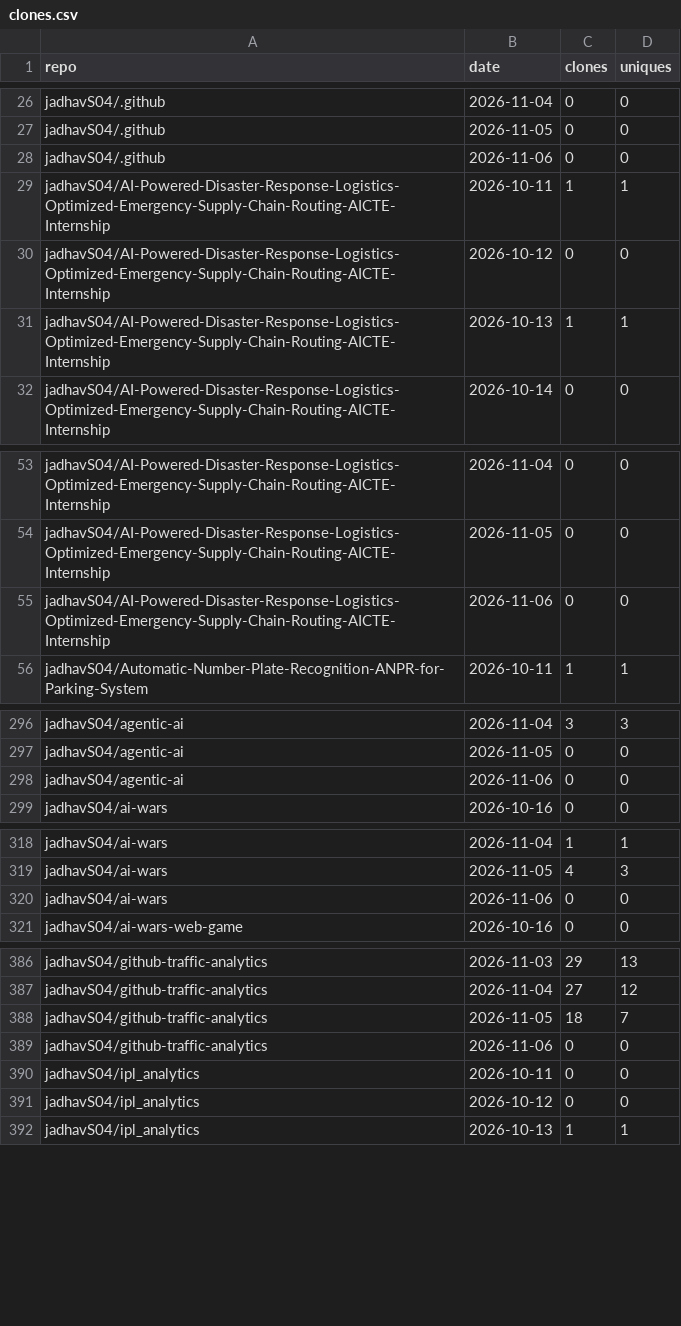
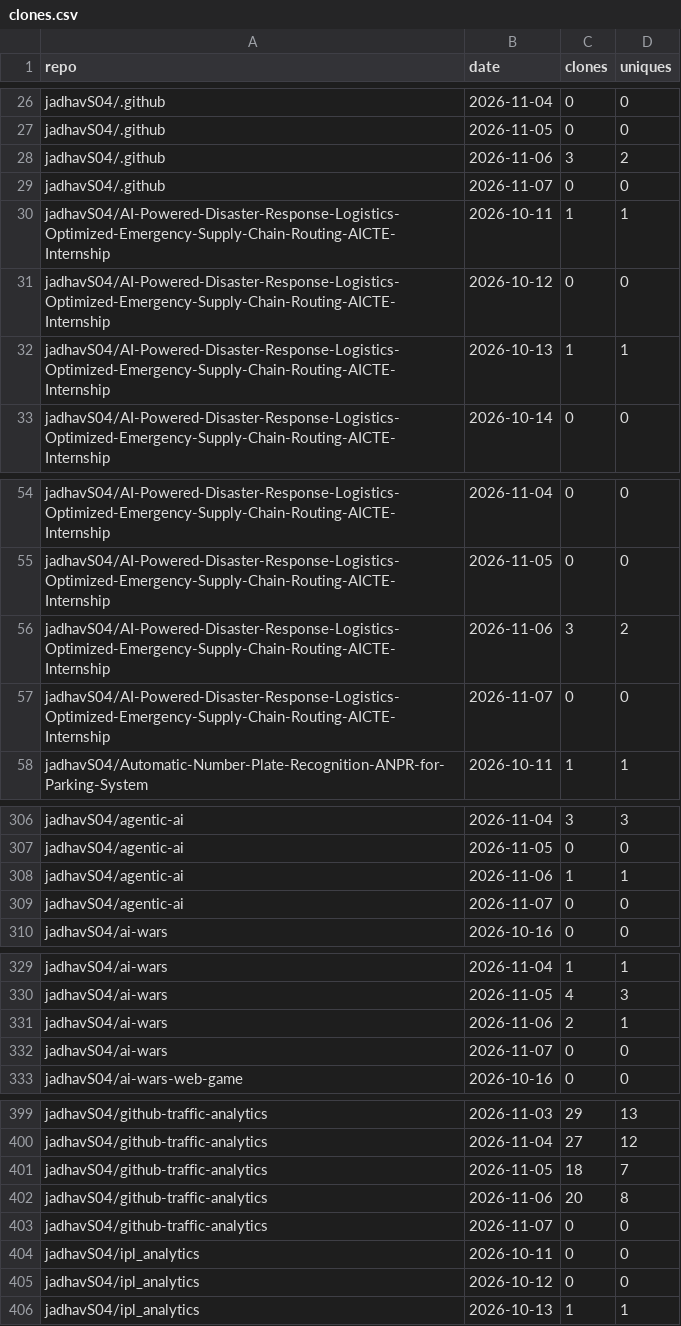
Before and after one commit to jadhavS04/github-traffic-analytics, a CSV file: data/clones.csv, drawn as a sheet; only a part is shown, gaps mark what is left out; the diff covers the shown part only.

```diff
--- a/data/clones.csv
+++ b/data/clones.csv
@@ -27,3 +27,4 @@ jadhavS04/.github,2026-11-04,0,0
 jadhavS04/.github,2026-11-05,0,0
-jadhavS04/.github,2026-11-06,0,0
+jadhavS04/.github,2026-11-06,3,2
+jadhavS04/.github,2026-11-07,0,0
 jadhavS04/AI-Powered-Disaster-Response-Logistics-Optimized-Emergency-Supply-Chain-Routing-AICTE-Internship,2026-10-11,1,1
@@ -54,3 +55,4 @@ jadhavS04/AI-Powered-Disaster-Response-Logistics-Optimized-Emergency-Supply-Chai
 jadhavS04/AI-Powered-Disaster-Response-Logistics-Optimized-Emergency-Supply-Chain-Routing-AICTE-Internship,2026-11-05,0,0
-jadhavS04/AI-Powered-Disaster-Response-Logistics-Optimized-Emergency-Supply-Chain-Routing-AICTE-Internship,2026-11-06,0,0
+jadhavS04/AI-Powered-Disaster-Response-Logistics-Optimized-Emergency-Supply-Chain-Routing-AICTE-Internship,2026-11-06,3,2
+jadhavS04/AI-Powered-Disaster-Response-Logistics-Optimized-Emergency-Supply-Chain-Routing-AICTE-Internship,2026-11-07,0,0
 jadhavS04/Automatic-Number-Plate-Recognition-ANPR-for-Parking-System,2026-10-11,1,1
@@ -297,3 +307,4 @@ jadhavS04/agentic-ai,2026-11-04,3,3
 jadhavS04/agentic-ai,2026-11-05,0,0
-jadhavS04/agentic-ai,2026-11-06,0,0
+jadhavS04/agentic-ai,2026-11-06,1,1
+jadhavS04/agentic-ai,2026-11-07,0,0
 jadhavS04/ai-wars,2026-10-16,0,0
@@ -319,3 +330,4 @@ jadhavS04/ai-wars,2026-11-04,1,1
 jadhavS04/ai-wars,2026-11-05,4,3
-jadhavS04/ai-wars,2026-11-06,0,0
+jadhavS04/ai-wars,2026-11-06,2,1
+jadhavS04/ai-wars,2026-11-07,0,0
 jadhavS04/ai-wars-web-game,2026-10-16,0,0
@@ -388,3 +401,4 @@ jadhavS04/github-traffic-analytics,2026-11-04,27,12
 jadhavS04/github-traffic-analytics,2026-11-05,18,7
-jadhavS04/github-traffic-analytics,2026-11-06,0,0
+jadhavS04/github-traffic-analytics,2026-11-06,20,8
+jadhavS04/github-traffic-analytics,2026-11-07,0,0
 jadhavS04/ipl_analytics,2026-10-11,0,0
```
Also changed, not shown: 14 added rows elsewhere in this file, data/languages.csv, data/paths.csv, 7 other files.
